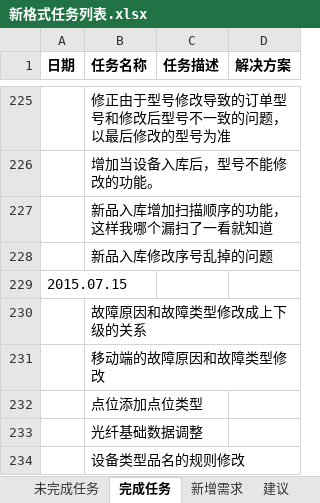
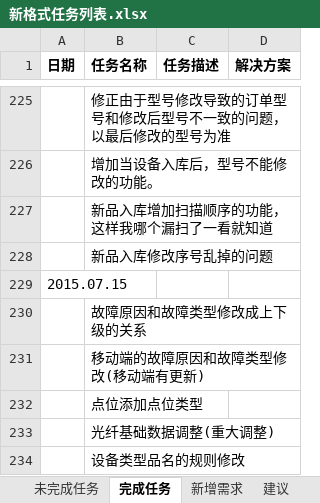
Before and after one commit to mawujun1234/leon1.0, an Excel workbook: ems/document/新格式任务列表.xlsx, sheet 完成任务, drawn as a sheet; only a part is shown, gaps mark what is left out; values as stored, in another font and other column widths than the file's, no borders; the diff names each change by its address in the sheet, - before the commit and + after, or states it on an @@ line.

```diff
--- a/ems/document/新格式任务列表.xlsx (sheet 完成任务)
+++ b/ems/document/新格式任务列表.xlsx (sheet 完成任务)
-B231 (任务名称): 移动端的故障原因和故障类型修改
+B231 (任务名称): 移动端的故障原因和故障类型修改(移动端有更新)
-B233 (任务名称): 光纤基础数据调整
+B233 (任务名称): 光纤基础数据调整(重大调整)
```
Also changed, not shown: 26 other files.
